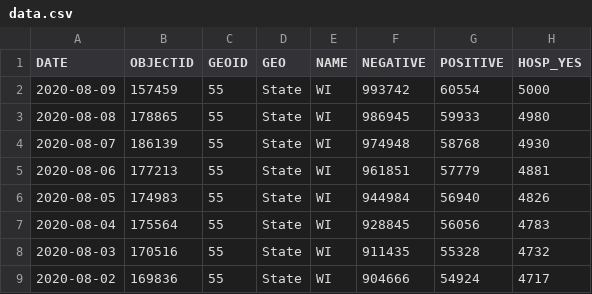
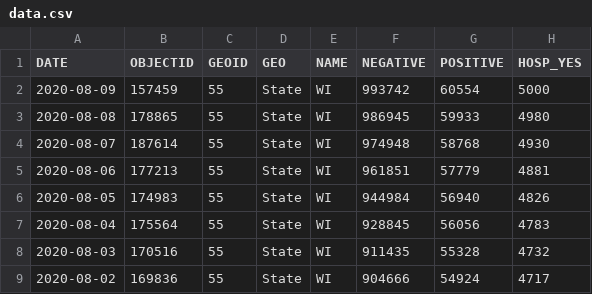
Before and after one commit to andypohl/datasets, a CSV file: wiscovid_statewide/data.csv, drawn as a sheet; only a part is shown; the diff names each change by its address in the sheet, - before the commit and + after, or states it on an @@ line.

Commit message:
update wiscovid_statewide

```diff
--- a/wiscovid_statewide/data.csv
+++ b/wiscovid_statewide/data.csv
-B4 (OBJECTID): 186139
+B4 (OBJECTID): 187614
```
Also changed, not shown: 1 other file.
